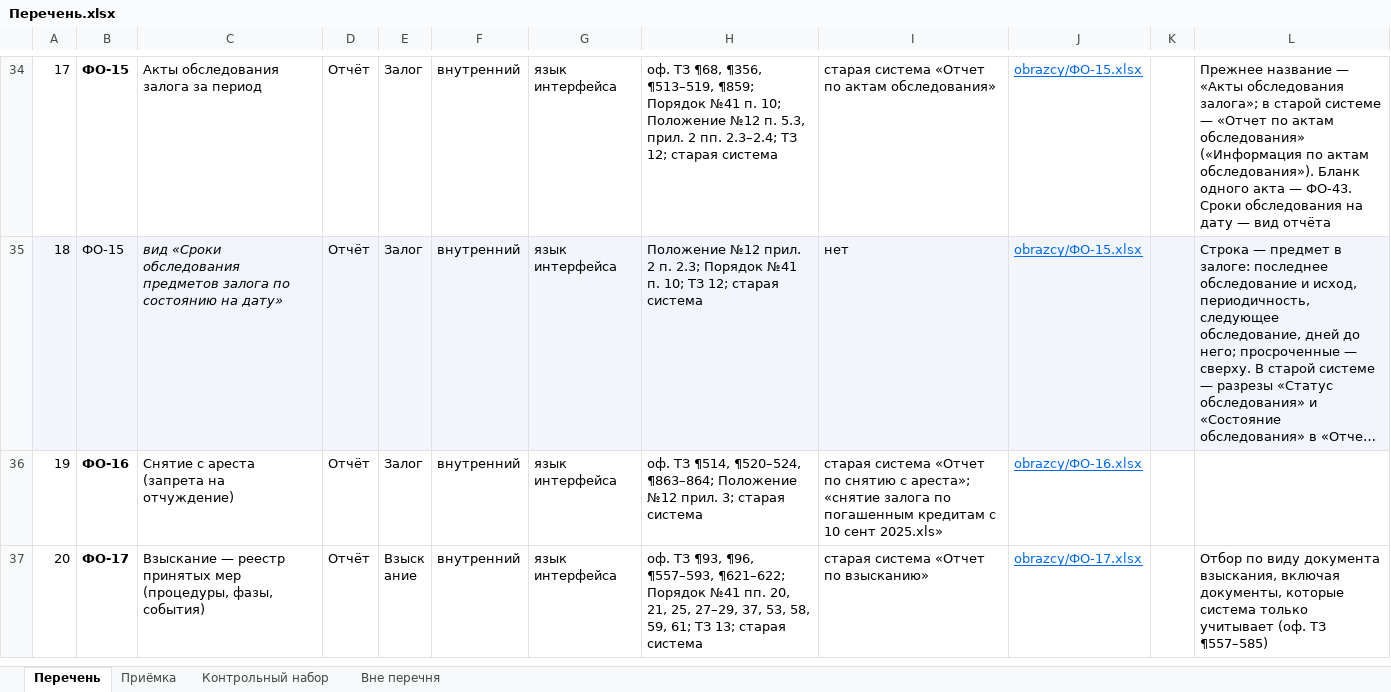
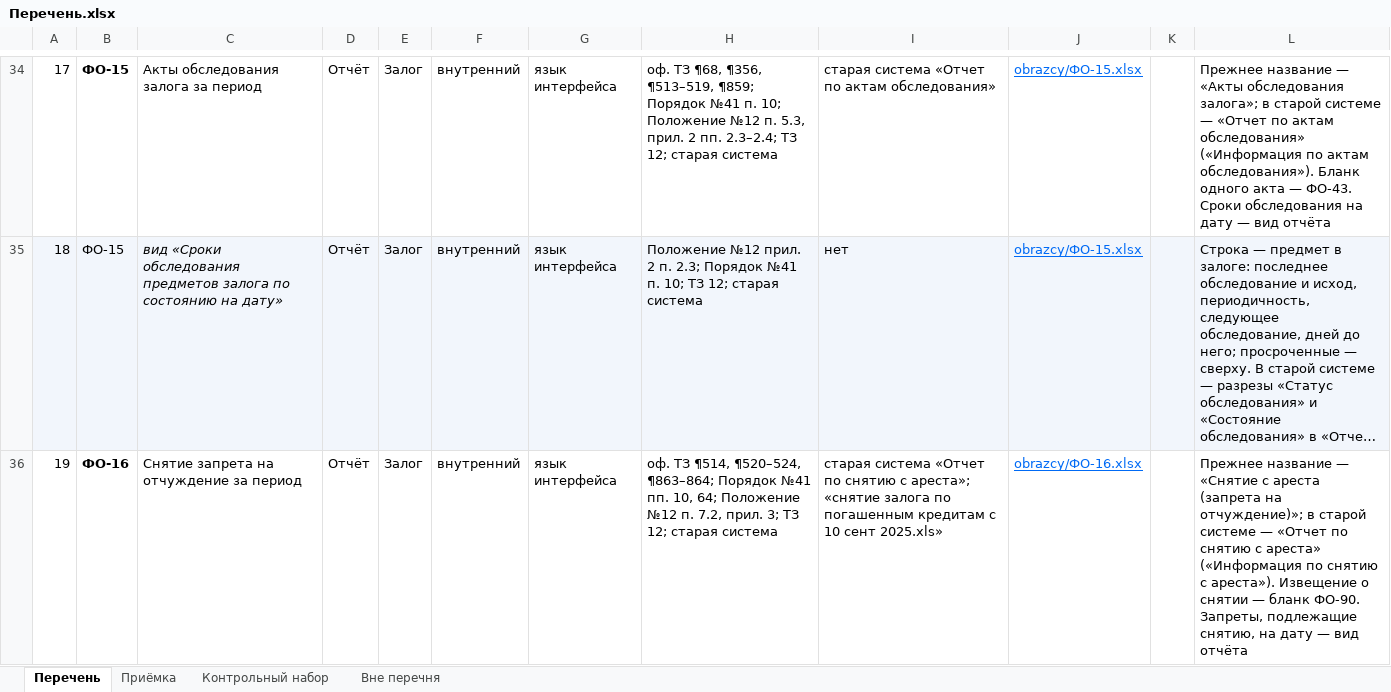
Before and after one commit to omurgazievnursultan8-hue/asubk-test, an Excel workbook: docs/perechen-otchetov/Перечень.xlsx, sheet Перечень, drawn as a sheet; only a part is shown, gaps mark what is left out; the shorter side is filled out with more unchanged rows; long unchanged cells end in …; values as stored, in another font and other column widths than the file's, no borders; the diff covers the shown part only; the diff names each change by its address in the sheet, - before the commit and + after, or states it on an @@ line.

```diff
--- a/docs/perechen-otchetov/Перечень.xlsx (sheet Перечень)
+++ b/docs/perechen-otchetov/Перечень.xlsx (sheet Перечень)
@@ column A renumbered from row 3 down @@
-C36: Снятие с ареста (запрета на отчуждение)
+C36: Снятие запрета на отчуждение за период
-H36: …¶520–524, ¶863–864; Положение №12 прил. 3; старая система
+H36: …¶520–524, ¶863–864; Порядок №41 пп. 10, 64; Положение №12 п. 7.2, прил. 3; ТЗ 12; старая система
-L36: (empty)
+L36: Прежнее название — «Снятие с ареста (запрета на отчуждение)»; в старой системе — «Отчет по снятию с ареста» («Информация по снятию с ареста»). Извещение о снятии — бланк ФО-90. Запреты, подлежащие снятию, на дату — вид отчёта
```
Also changed, not shown: 1 added row elsewhere in this sheet, sheet Приёмка, sheet Контрольный набор, docs/perechen-otchetov/obrazcy/ФО-16.xlsx, docs/perechen-otchetov/Перечень-отчётов.xlsx, 3 other files.
